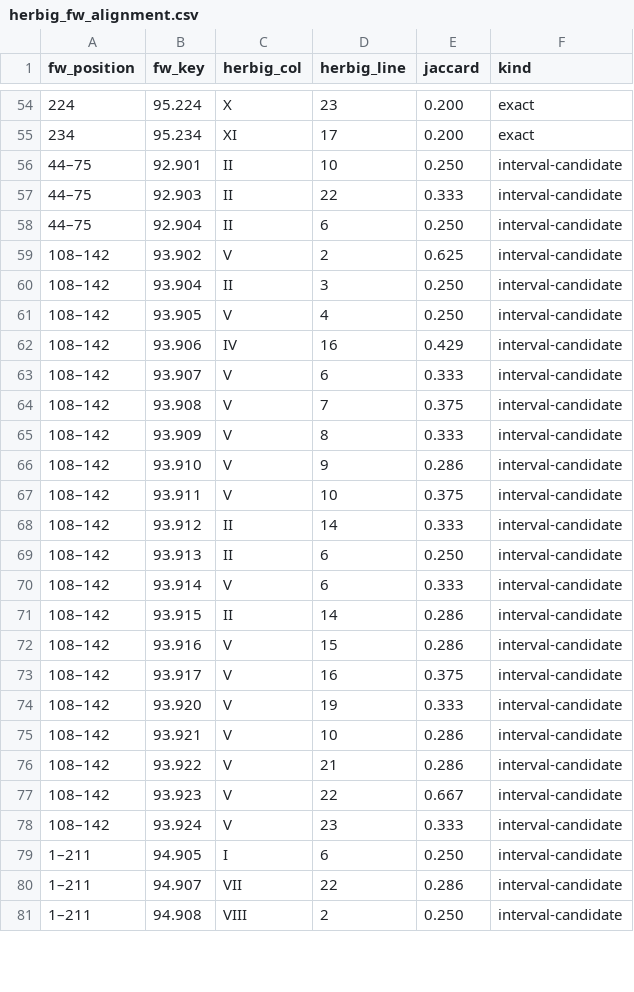
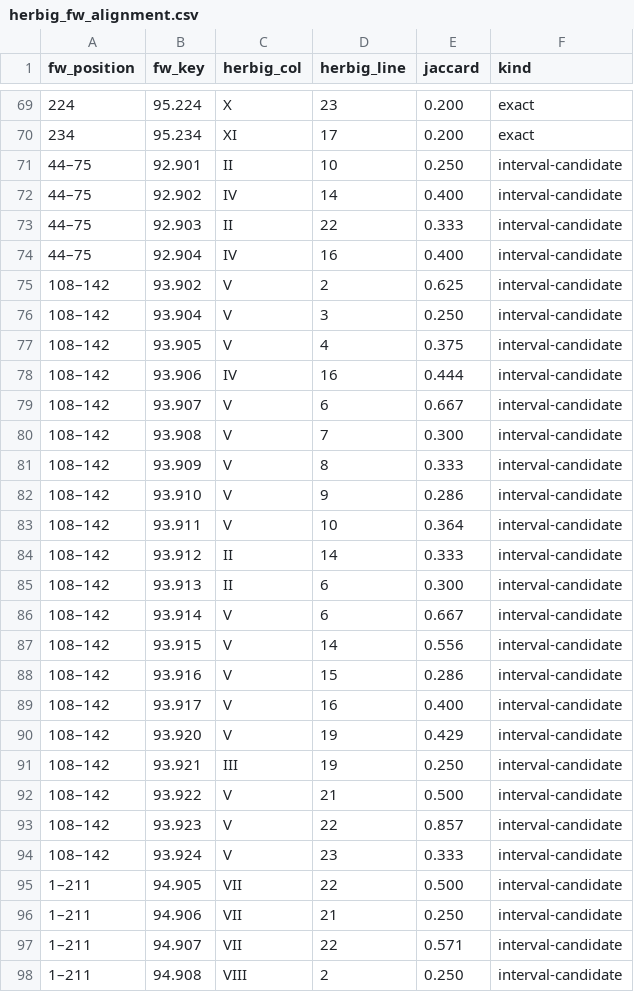
Before and after one commit to Zolden/DecipherEtruscan, a CSV file: results/herbig_fw_alignment.csv, drawn as a sheet; only a part is shown, gaps mark what is left out; the diff covers the shown part only.

```diff
--- a/results/herbig_fw_alignment.csv
+++ b/results/herbig_fw_alignment.csv
@@ -56,26 +71,28 @@ fw_position,fw_key,herbig_col,herbig_line,jaccard,kind
 44–75,92.901,II,10,0.250,interval-candidate
+44–75,92.902,IV,14,0.400,interval-candidate
 44–75,92.903,II,22,0.333,interval-candidate
-44–75,92.904,II,6,0.250,interval-candidate
+44–75,92.904,IV,16,0.400,interval-candidate
 108–142,93.902,V,2,0.625,interval-candidate
-108–142,93.904,II,3,0.250,interval-candidate
-108–142,93.905,V,4,0.250,interval-candidate
-108–142,93.906,IV,16,0.429,interval-candidate
-108–142,93.907,V,6,0.333,interval-candidate
-108–142,93.908,V,7,0.375,interval-candidate
+108–142,93.904,V,3,0.250,interval-candidate
+108–142,93.905,V,4,0.375,interval-candidate
+108–142,93.906,IV,16,0.444,interval-candidate
+108–142,93.907,V,6,0.667,interval-candidate
+108–142,93.908,V,7,0.300,interval-candidate
 108–142,93.909,V,8,0.333,interval-candidate
 108–142,93.910,V,9,0.286,interval-candidate
-108–142,93.911,V,10,0.375,interval-candidate
+108–142,93.911,V,10,0.364,interval-candidate
 108–142,93.912,II,14,0.333,interval-candidate
-108–142,93.913,II,6,0.250,interval-candidate
-108–142,93.914,V,6,0.333,interval-candidate
-108–142,93.915,II,14,0.286,interval-candidate
+108–142,93.913,II,6,0.300,interval-candidate
+108–142,93.914,V,6,0.667,interval-candidate
+108–142,93.915,V,14,0.556,interval-candidate
 108–142,93.916,V,15,0.286,interval-candidate
-108–142,93.917,V,16,0.375,interval-candidate
-108–142,93.920,V,19,0.333,interval-candidate
-108–142,93.921,V,10,0.286,interval-candidate
-108–142,93.922,V,21,0.286,interval-candidate
-108–142,93.923,V,22,0.667,interval-candidate
+108–142,93.917,V,16,0.400,interval-candidate
+108–142,93.920,V,19,0.429,interval-candidate
+108–142,93.921,III,19,0.250,interval-candidate
+108–142,93.922,V,21,0.500,interval-candidate
+108–142,93.923,V,22,0.857,interval-candidate
 108–142,93.924,V,23,0.333,interval-candidate
-1–211,94.905,I,6,0.250,interval-candidate
-1–211,94.907,VII,22,0.286,interval-candidate
+1–211,94.905,VII,22,0.500,interval-candidate
+1–211,94.906,VII,21,0.250,interval-candidate
+1–211,94.907,VII,22,0.571,interval-candidate
 1–211,94.908,VIII,2,0.250,interval-candidate
```
Also changed, not shown: 17 added rows, 1 removed row and 31 edited cells elsewhere in this file, results/herbig_witness_flags.csv, 7 other files.
